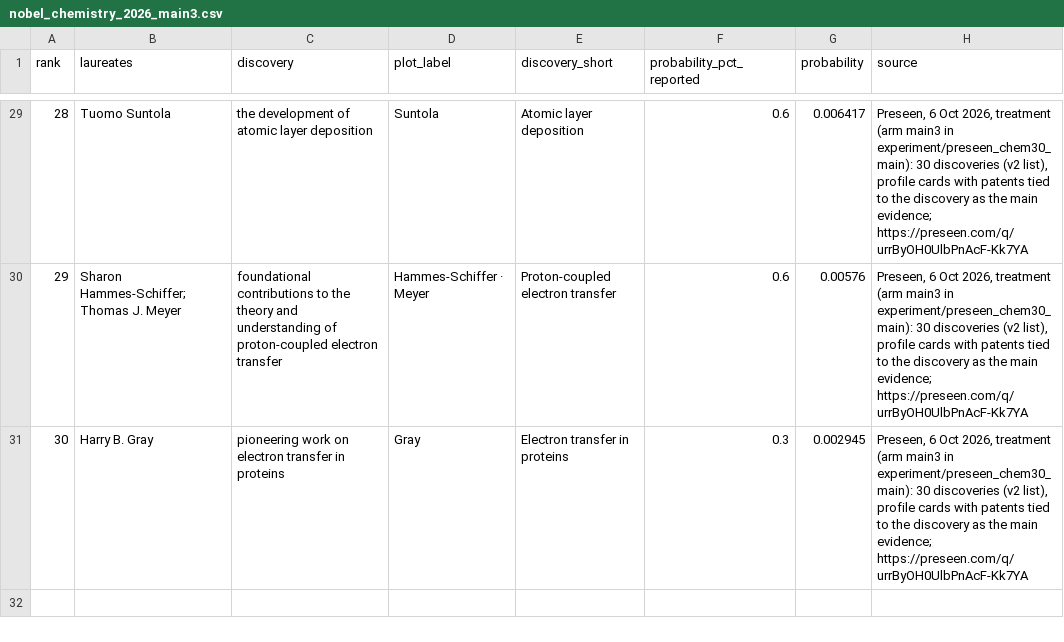
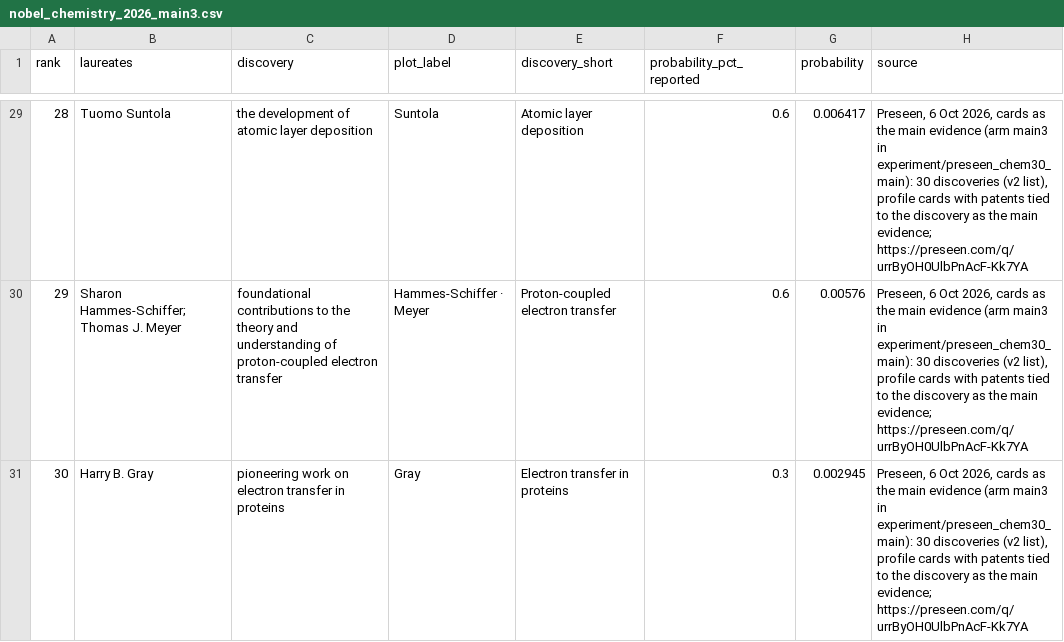
Before and after one commit to Dawoon-Jeong0523/Author_profile, a CSV file: Data/Result/nobel_chemistry_2026_main3.csv, drawn as a sheet; only a part is shown, gaps mark what is left out; the diff covers the shown part only.

```diff
--- a/Data/Result/nobel_chemistry_2026_main3.csv
+++ b/Data/Result/nobel_chemistry_2026_main3.csv
@@ -29,3 +29,3 @@ rank,laureates,discovery,plot_label,discovery_short,probability_pct_reported,pro
-28,Tuomo Suntola,the development of atomic layer deposition,Suntola,Atomic layer deposition,0.6,0.006417,"Preseen, 6 Oct 2026, treatment (arm main3 in experiment/preseen_chem30_main): 30 discoveries (v2 list), profile cards with patents tied to the discovery as the main evidence; https://preseen.com/q/urrByOH0UlbPnAcF-Kk7YA"
-29,Sharon Hammes-Schiffer; Thomas J. Meyer,foundational contributions to the theory and understanding of proton-coupled electron transfer,Hammes-Schiffer · Meyer,Proton-coupled electron transfer,0.6,0.00576,"Preseen, 6 Oct 2026, treatment (arm main3 in experiment/preseen_chem30_main): 30 discoveries (v2 list), profile cards with patents tied to the discovery as the main evidence; https://preseen.com/q/urrByOH0UlbPnAcF-Kk7YA"
-30,Harry B. Gray,pioneering work on electron transfer in proteins,Gray,Electron transfer in proteins,0.3,0.002945,"Preseen, 6 Oct 2026, treatment (arm main3 in experiment/preseen_chem30_main): 30 discoveries (v2 list), profile cards with patents tied to the discovery as the main evidence; https://preseen.com/q/urrByOH0UlbPnAcF-Kk7YA"
+28,Tuomo Suntola,the development of atomic layer deposition,Suntola,Atomic layer deposition,0.6,0.006417,"Preseen, 6 Oct 2026, cards as the main evidence (arm main3 in experiment/preseen_chem30_main): 30 discoveries (v2 list), profile cards with patents tied to the discovery as the main evidence; https://preseen.com/q/urrByOH0UlbPnAcF-Kk7YA"
+29,Sharon Hammes-Schiffer; Thomas J. Meyer,foundational contributions to the theory and understanding of proton-coupled electron transfer,Hammes-Schiffer · Meyer,Proton-coupled electron transfer,0.6,0.00576,"Preseen, 6 Oct 2026, cards as the main evidence (arm main3 in experiment/preseen_chem30_main): 30 discoveries (v2 list), profile cards with patents tied to the discovery as the main evidence; https://preseen.com/q/urrByOH0UlbPnAcF-Kk7YA"
+30,Harry B. Gray,pioneering work on electron transfer in proteins,Gray,Electron transfer in proteins,0.3,0.002945,"Preseen, 6 Oct 2026, cards as the main evidence (arm main3 in experiment/preseen_chem30_main): 30 discoveries (v2 list), profile cards with patents tied to the discovery as the main evidence; https://preseen.com/q/urrByOH0UlbPnAcF-Kk7YA"
```
Also changed, not shown: 27 edited cells elsewhere in this file, experiment/preseen_chem30_main/results/compare.csv, 33 other files.
